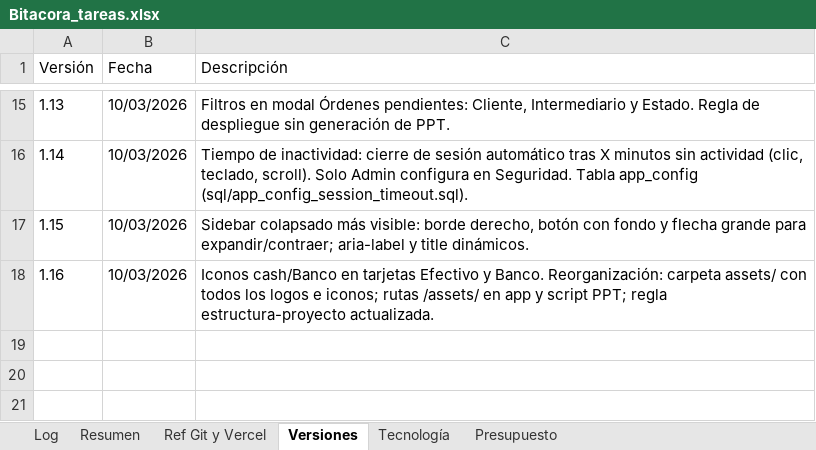
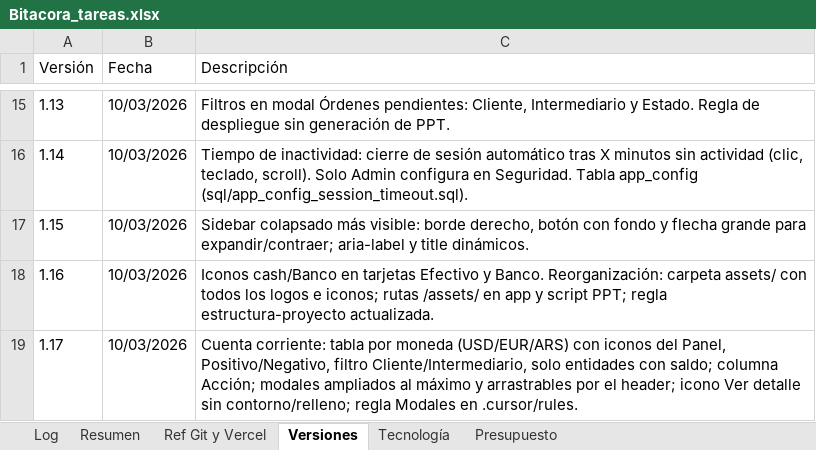
Before and after one commit to lucasbustosmartin-coder/pandy, an Excel workbook: Bitacora_tareas.xlsx, sheet Versiones, drawn as a sheet; only a part is shown, gaps mark what is left out; values as stored, in another font and other column widths than the file's, no borders; the diff names each change by its address in the sheet, - before the commit and + after, or states it on an @@ line.

```diff
--- a/Bitacora_tareas.xlsx (sheet Versiones)
+++ b/Bitacora_tareas.xlsx (sheet Versiones)
+row 19: 1.17 | 10/03/2026 | Cuenta corriente: tabla por moneda (USD/EUR/ARS) con iconos del Panel, Positivo/Negativo, filtro Cliente/Intermediario, solo entidades con saldo; columna Acción; modales ampliados al máximo y arrastrables por el header; icono Ver detalle sin contorno/relleno; regla Modales en .cursor/rules.
```
Also changed, not shown: sheet Log, sheet Resumen, 4 other files.
